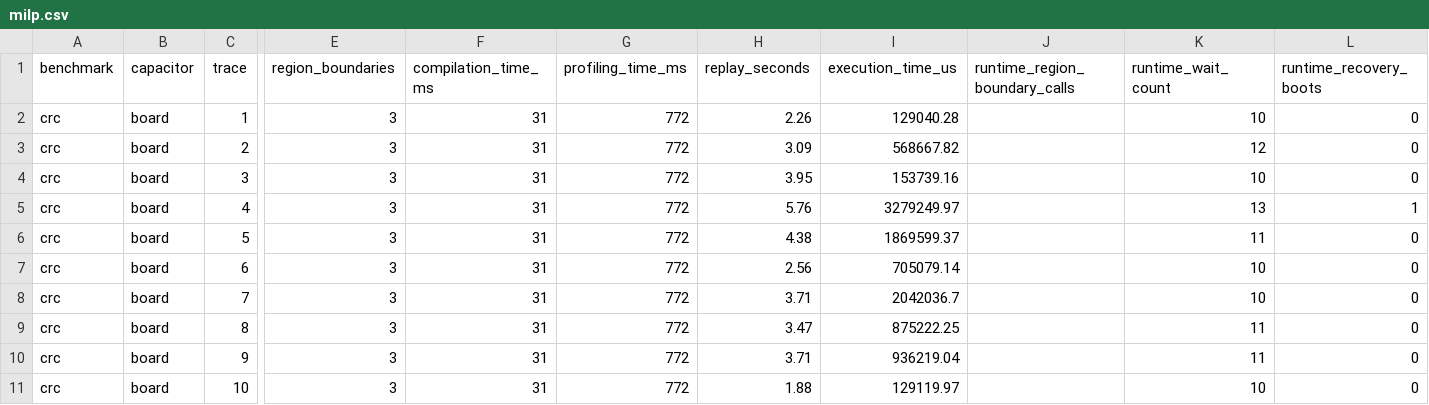
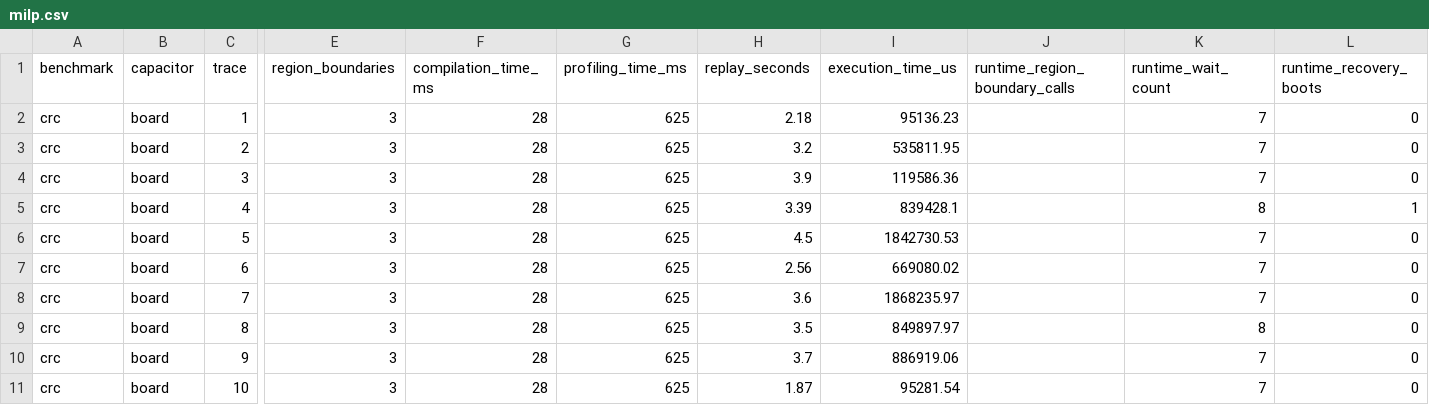
Before and after one commit to byeongjee/bao, a CSV file: results/intermittent/crc/milp.csv, drawn as a sheet; only a part is shown, gaps mark what is left out; the diff names each change by its address in the sheet, - before the commit and + after, or states it on an @@ line.

```diff
--- a/results/intermittent/crc/milp.csv
+++ b/results/intermittent/crc/milp.csv
-F2:F11 (compilation_time_ms): 31
+F2:F11 (compilation_time_ms): 28
-G2:G11 (profiling_time_ms): 772
+G2:G11 (profiling_time_ms): 625
-H2 (replay_seconds): 2.26
+H2 (replay_seconds): 2.18
-I2 (execution_time_us): 129040.28
+I2 (execution_time_us): 95136.23
-K2 (runtime_wait_count): 10
+K2 (runtime_wait_count): 7
-H3 (replay_seconds): 3.09
+H3 (replay_seconds): 3.2
-I3 (execution_time_us): 568667.82
+I3 (execution_time_us): 535811.95
-K3 (runtime_wait_count): 12
+K3 (runtime_wait_count): 7
-H4 (replay_seconds): 3.95
+H4 (replay_seconds): 3.9
-I4 (execution_time_us): 153739.16
+I4 (execution_time_us): 119586.36
-K4 (runtime_wait_count): 10
+K4 (runtime_wait_count): 7
-H5 (replay_seconds): 5.76
+H5 (replay_seconds): 3.39
-I5 (execution_time_us): 3279249.97
+I5 (execution_time_us): 839428.1
-K5 (runtime_wait_count): 13
+K5 (runtime_wait_count): 8
-H6 (replay_seconds): 4.38
+H6 (replay_seconds): 4.5
-I6 (execution_time_us): 1869599.37
+I6 (execution_time_us): 1842730.53
-K6 (runtime_wait_count): 11
+K6 (runtime_wait_count): 7
-I7 (execution_time_us): 705079.14
+I7 (execution_time_us): 669080.02
-K7:K8 (runtime_wait_count): 10
+K7:K8 (runtime_wait_count): 7
-H8 (replay_seconds): 3.71
+H8 (replay_seconds): 3.6
-I8 (execution_time_us): 2042036.7
+I8 (execution_time_us): 1868235.97
-H9 (replay_seconds): 3.47
+H9 (replay_seconds): 3.5
-I9 (execution_time_us): 875222.25
+I9 (execution_time_us): 849897.97
-K9 (runtime_wait_count): 11
+K9 (runtime_wait_count): 8
-H10 (replay_seconds): 3.71
+H10 (replay_seconds): 3.7
-I10 (execution_time_us): 936219.04
+I10 (execution_time_us): 886919.06
-K10 (runtime_wait_count): 11
+K10 (runtime_wait_count): 7
-H11 (replay_seconds): 1.88
+H11 (replay_seconds): 1.87
-I11 (execution_time_us): 129119.97
+I11 (execution_time_us): 95281.54
-K11 (runtime_wait_count): 10
+K11 (runtime_wait_count): 7
```
Also changed, not shown: results/intermittent/aes/rockclimb.csv, results/intermittent/bitcount/schematic.csv, 51 other files.
